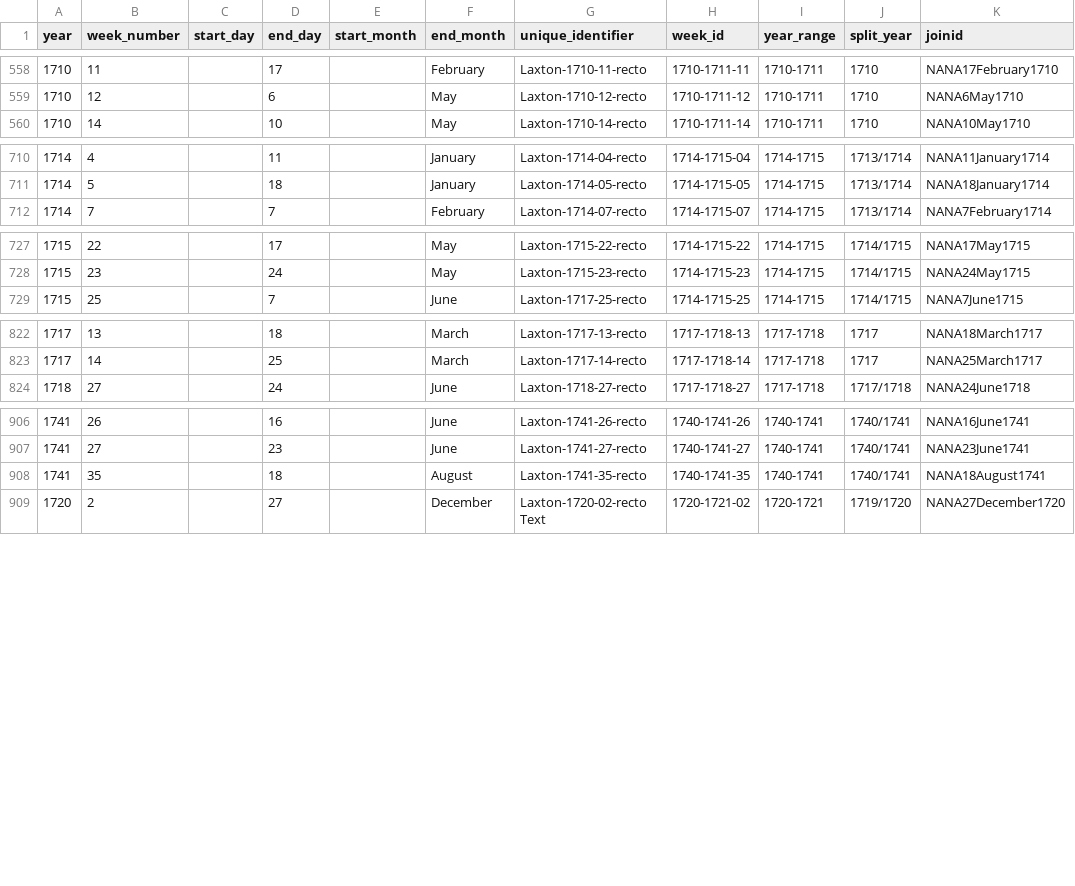
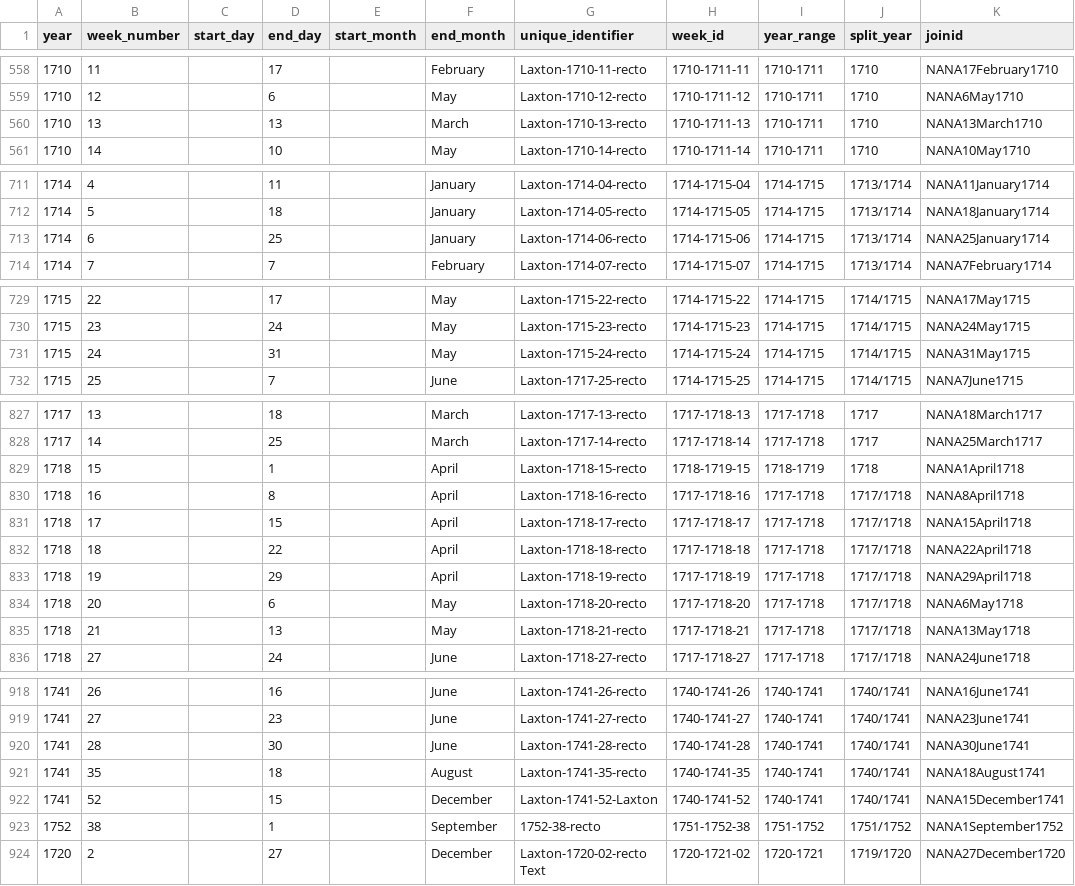
Before and after one commit to chnm/bom, a CSV file: bom-processing/scripts/bomr/data/week_unique.csv, drawn as a sheet; only a part is shown, gaps mark what is left out; the diff covers the shown part only.

Commit message:
Data update

```diff
--- a/bom-processing/scripts/bomr/data/week_unique.csv
+++ b/bom-processing/scripts/bomr/data/week_unique.csv
@@ -559,2 +559,3 @@ year,week_number,start_day,end_day,start_month,end_month,unique_identifier,week_
 1710,12,,6,,May,Laxton-1710-12-recto,1710-1711-12,1710-1711,1710,NANA6May1710
+1710,13,,13,,March,Laxton-1710-13-recto,1710-1711-13,1710-1711,1710,NANA13March1710
 1710,14,,10,,May,Laxton-1710-14-recto,1710-1711-14,1710-1711,1710,NANA10May1710
@@ -711,2 +712,3 @@ year,week_number,start_day,end_day,start_month,end_month,unique_identifier,week_
 1714,5,,18,,January,Laxton-1714-05-recto,1714-1715-05,1714-1715,1713/1714,NANA18January1714
+1714,6,,25,,January,Laxton-1714-06-recto,1714-1715-06,1714-1715,1713/1714,NANA25January1714
 1714,7,,7,,February,Laxton-1714-07-recto,1714-1715-07,1714-1715,1713/1714,NANA7February1714
@@ -728,2 +730,3 @@ year,week_number,start_day,end_day,start_month,end_month,unique_identifier,week_
 1715,23,,24,,May,Laxton-1715-23-recto,1714-1715-23,1714-1715,1714/1715,NANA24May1715
+1715,24,,31,,May,Laxton-1715-24-recto,1714-1715-24,1714-1715,1714/1715,NANA31May1715
 1715,25,,7,,June,Laxton-1717-25-recto,1714-1715-25,1714-1715,1714/1715,NANA7June1715
@@ -823,2 +828,9 @@ year,week_number,start_day,end_day,start_month,end_month,unique_identifier,week_
 1717,14,,25,,March,Laxton-1717-14-recto,1717-1718-14,1717-1718,1717,NANA25March1717
+1718,15,,1,,April,Laxton-1718-15-recto,1718-1719-15,1718-1719,1718,NANA1April1718
+1718,16,,8,,April,Laxton-1718-16-recto,1717-1718-16,1717-1718,1717/1718,NANA8April1718
+1718,17,,15,,April,Laxton-1718-17-recto,1717-1718-17,1717-1718,1717/1718,NANA15April1718
+1718,18,,22,,April,Laxton-1718-18-recto,1717-1718-18,1717-1718,1717/1718,NANA22April1718
+1718,19,,29,,April,Laxton-1718-19-recto,1717-1718-19,1717-1718,1717/1718,NANA29April1718
+1718,20,,6,,May,Laxton-1718-20-recto,1717-1718-20,1717-1718,1717/1718,NANA6May1718
+1718,21,,13,,May,Laxton-1718-21-recto,1717-1718-21,1717-1718,1717/1718,NANA13May1718
 1718,27,,24,,June,Laxton-1718-27-recto,1717-1718-27,1717-1718,1717/1718,NANA24June1718
@@ -907,3 +919,6 @@ year,week_number,start_day,end_day,start_month,end_month,unique_identifier,week_
 1741,27,,23,,June,Laxton-1741-27-recto,1740-1741-27,1740-1741,1740/1741,NANA23June1741
+1741,28,,30,,June,Laxton-1741-28-recto,1740-1741-28,1740-1741,1740/1741,NANA30June1741
 1741,35,,18,,August,Laxton-1741-35-recto,1740-1741-35,1740-1741,1740/1741,NANA18August1741
+1741,52,,15,,December,Laxton-1741-52-Laxton,1740-1741-52,1740-1741,1740/1741,NANA15December1741
+1752,38,,1,,September,1752-38-recto,1751-1752-38,1751-1752,1751/1752,NANA1September1752
 1720,2,,27,,December,Laxton-1720-02-recto  Text,1720-1721-02,1720-1721,1719/1720,NANA27December1720
```
Also changed, not shown: 3 added rows and 1 removed row elsewhere in this file, 6 other files.
